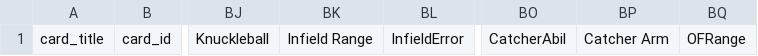
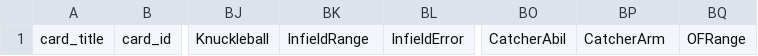
Before and after one commit to neugey24/PerfectScout, a CSV file: util/cli/betterHeader.csv, drawn as a sheet; only a part is shown, gaps mark what is left out; the diff names each change by its address in the sheet, - before the commit and + after, or states it on an @@ line.

Commit message:
Got historical batter data imported; changed from stock sqlite3 to better-sqlite3 for sqlite3 interaction

```diff
--- a/util/cli/betterHeader.csv
+++ b/util/cli/betterHeader.csv
-BK1: Infield Range
+BK1: InfieldRange
-BP1: Catcher Arm
+BP1: CatcherArm
```
Also changed, not shown: 10 other files.
